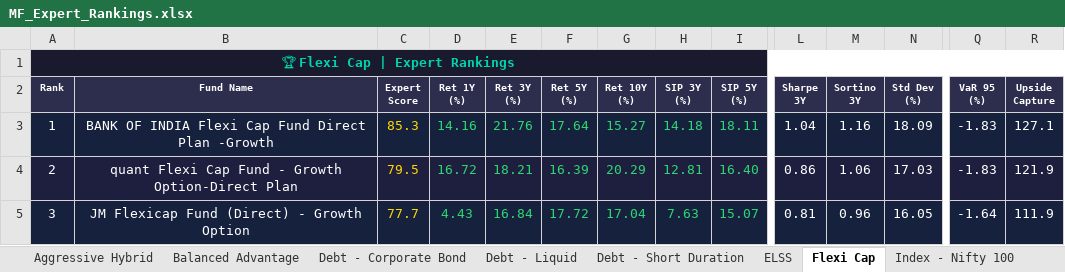
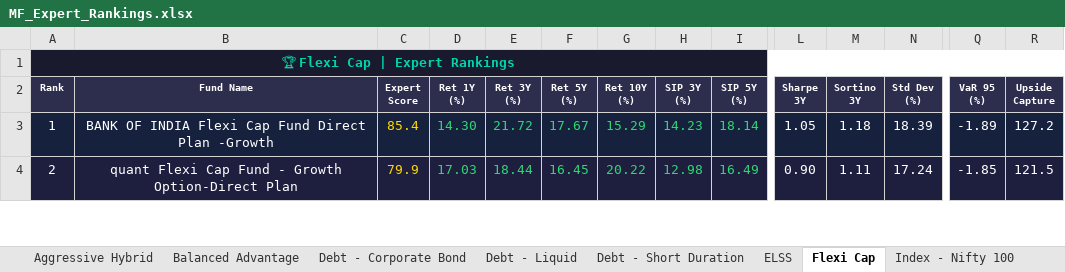
Before and after one commit to myfinancialria/mf-data-fetcher, an Excel workbook: output/MF_Expert_Rankings.xlsx, sheet Flexi Cap, drawn as a sheet; only a part is shown, gaps mark what is left out; values as stored, in another font and other column widths than the file's, no borders; removed rows and columns are numbered as before the commit, all else as after; rows hold the shown columns only; the diff covers the shown part only; the diff names each change by its address in the sheet, - before the commit and + after, or states it on an @@ line.

```diff
--- a/output/MF_Expert_Rankings.xlsx (sheet Flexi Cap)
+++ b/output/MF_Expert_Rankings.xlsx (sheet Flexi Cap)
-C3 (Expert Score): 85.3
+C3 (Expert Score): 85.4
-D3 (Ret 1Y (%)): 14.16
+D3 (Ret 1Y (%)): 14.30
-E3 (Ret 3Y (%)): 21.76
+E3 (Ret 3Y (%)): 21.72
-F3 (Ret 5Y (%)): 17.64
+F3 (Ret 5Y (%)): 17.67
-G3 (Ret 10Y (%)): 15.27
+G3 (Ret 10Y (%)): 15.29
-H3 (SIP 3Y (%)): 14.18
+H3 (SIP 3Y (%)): 14.23
-I3 (SIP 5Y (%)): 18.11
+I3 (SIP 5Y (%)): 18.14
-L3 (Sharpe 3Y): 1.04
+L3 (Sharpe 3Y): 1.05
-M3 (Sortino 3Y): 1.16
+M3 (Sortino 3Y): 1.18
-N3 (Std Dev (%)): 18.09
+N3 (Std Dev (%)): 18.39
-Q3 (VaR 95 (%)): -1.83
+Q3 (VaR 95 (%)): -1.89
-R3 (Upside Capture): 127.1
+R3 (Upside Capture): 127.2
-C4 (Expert Score): 79.5
+C4 (Expert Score): 79.9
-D4 (Ret 1Y (%)): 16.72
+D4 (Ret 1Y (%)): 17.03
-E4 (Ret 3Y (%)): 18.21
+E4 (Ret 3Y (%)): 18.44
-F4 (Ret 5Y (%)): 16.39
+F4 (Ret 5Y (%)): 16.45
-G4 (Ret 10Y (%)): 20.29
+G4 (Ret 10Y (%)): 20.22
-H4 (SIP 3Y (%)): 12.81
+H4 (SIP 3Y (%)): 12.98
-I4 (SIP 5Y (%)): 16.40
+I4 (SIP 5Y (%)): 16.49
-L4 (Sharpe 3Y): 0.86
+L4 (Sharpe 3Y): 0.90
-M4 (Sortino 3Y): 1.06
+M4 (Sortino 3Y): 1.11
-N4 (Std Dev (%)): 17.03
+N4 (Std Dev (%)): 17.24
-Q4 (VaR 95 (%)): -1.83
+Q4 (VaR 95 (%)): -1.85
-R4 (Upside Capture): 121.9
+R4 (Upside Capture): 121.5
-row 5: 3 | JM Flexicap Fund (Direct) - Growth Option | 77.7 | 4.43 | 16.84 | 17.72 | 17.04 | 7.63 | 15.07 | 0.81 | 0.96 | 16.05 | -1.64 | 111.9
```
Also changed, not shown: 9 added rows, 8 removed rows, 708 edited cells and cell formats elsewhere in this sheet, sheet Mid Cap, sheet Sectoral - Banking, sheet Small Cap, sheet ELSS, sheet Large Cap, sheet Balanced Advantage, 11 more sheets, 5 other files.
